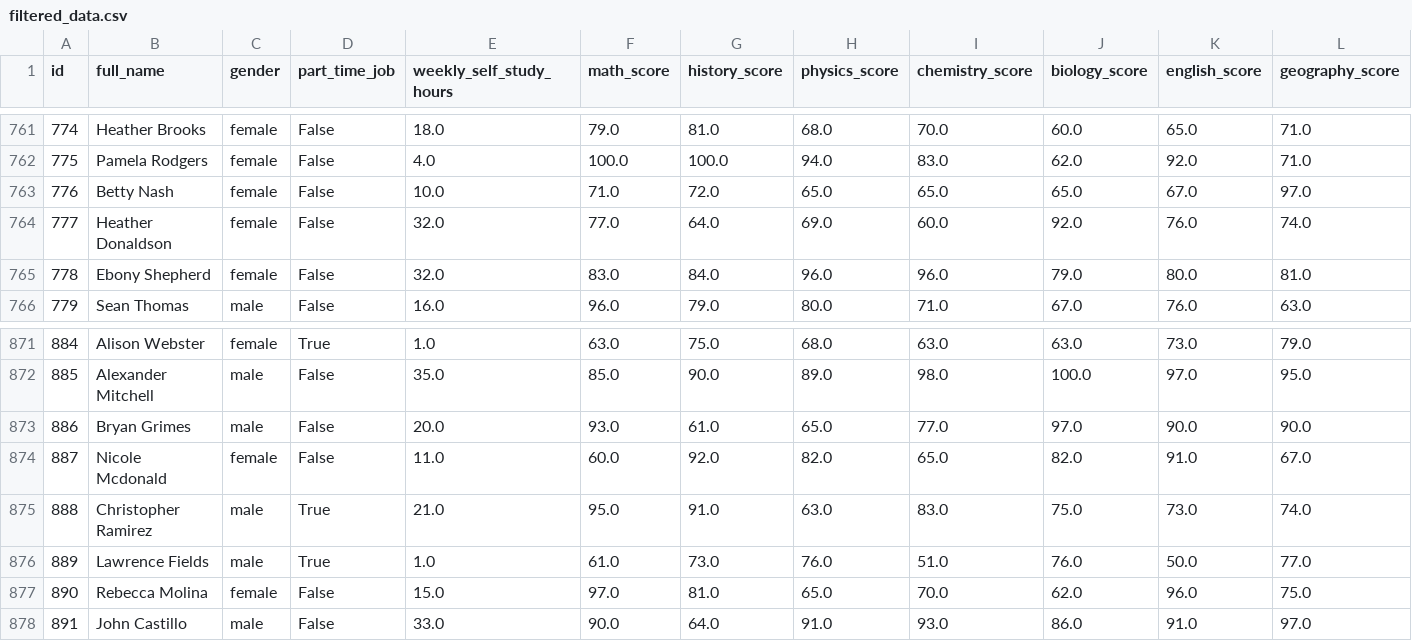
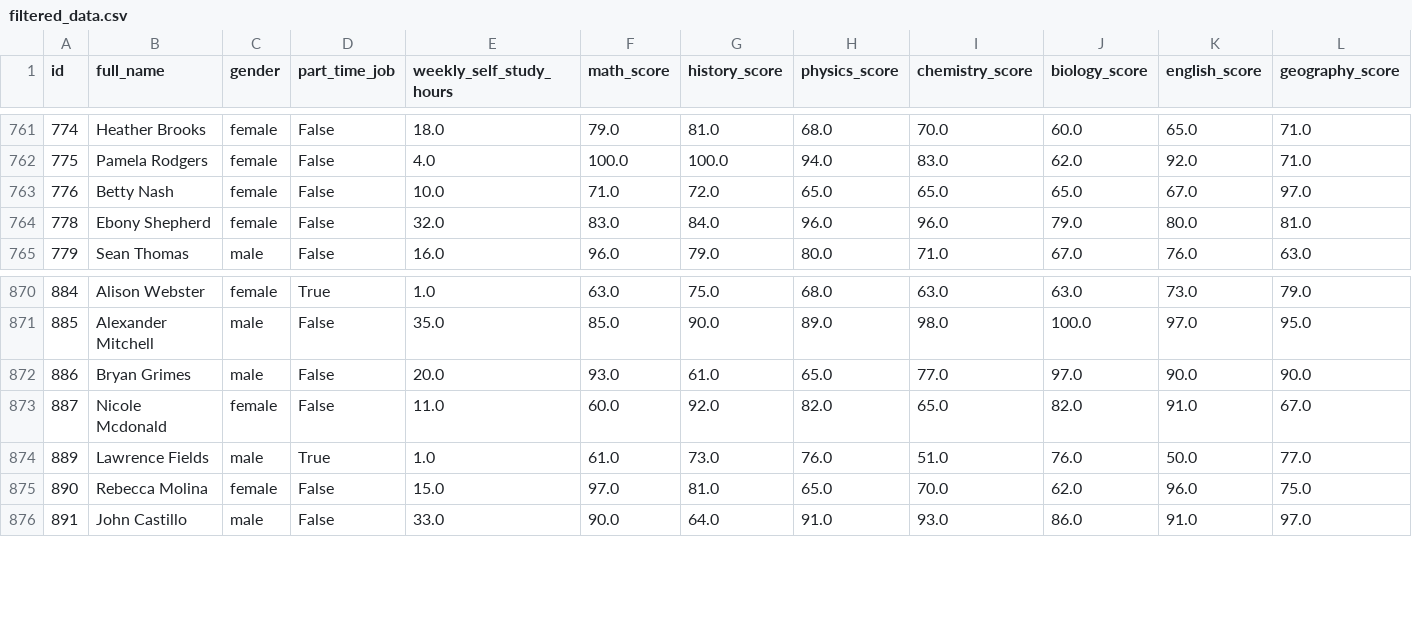
Before and after one commit to sdy1125/Python_Project, a CSV file: data/filtered_data.csv, drawn as a sheet; only a part is shown, gaps mark what is left out; rows hold the shown columns only; the diff names each change by its address in the sheet, - before the commit and + after, or states it on an @@ line.

```diff
--- a/data/filtered_data.csv
+++ b/data/filtered_data.csv
-row 764: 777 | Heather Donaldson | female | False | 32.0 | 77.0 | 64.0 | 69.0 | 60.0 | 92.0 | 76.0 | 74.0
-row 875: 888 | Christopher Ramirez | male | True | 21.0 | 95.0 | 91.0 | 63.0 | 83.0 | 75.0 | 73.0 | 74.0
```
Also changed, not shown: 2 other files.
